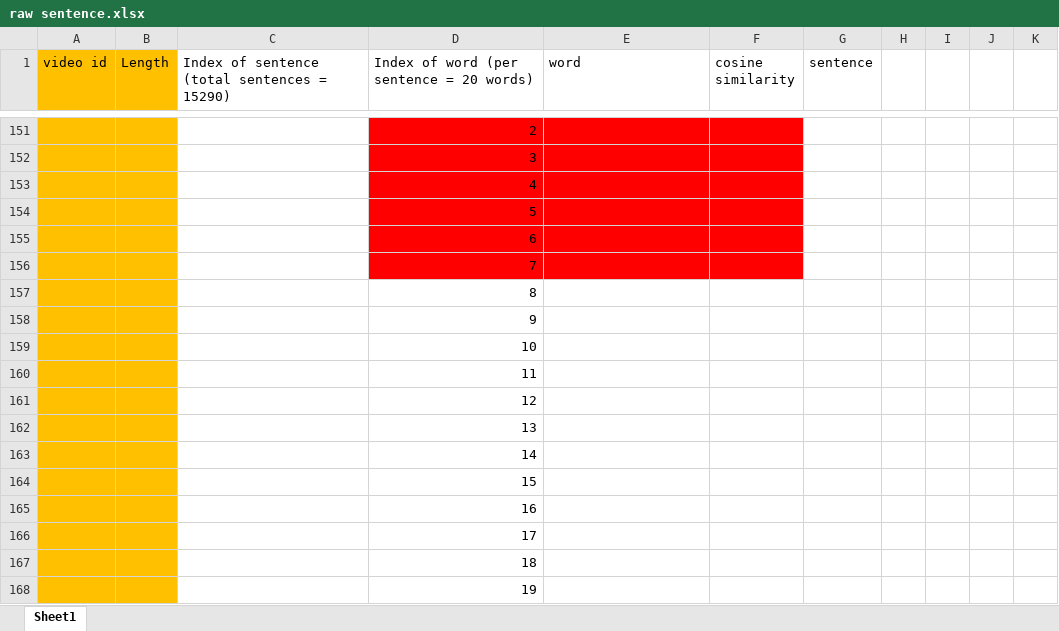
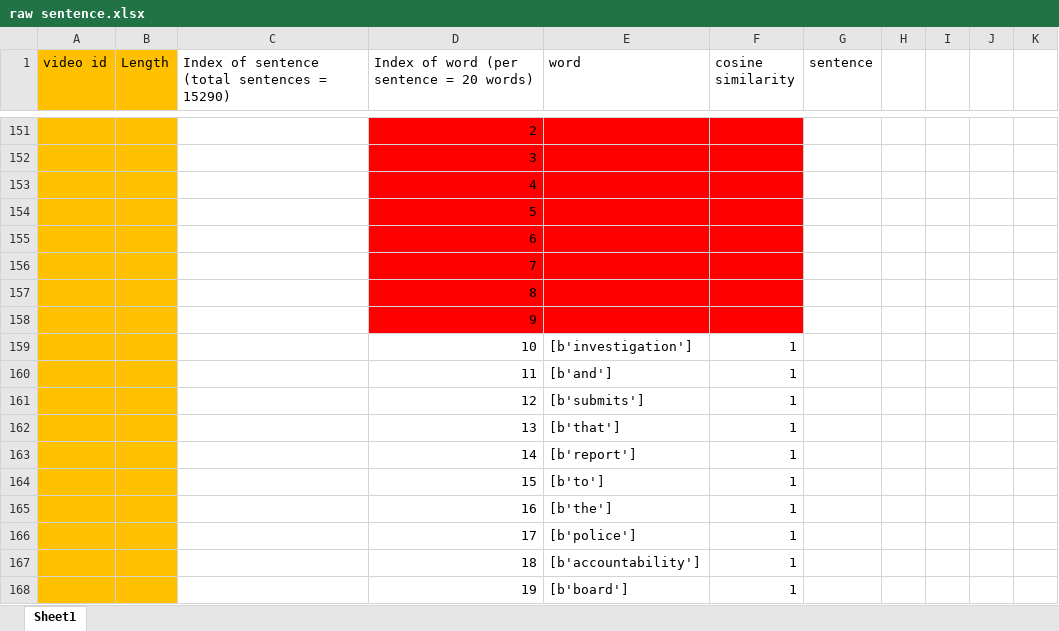
Before and after one commit to ayushiiamin/Multimodal-Emotion-Recognition, an Excel workbook: Dissertation/dataset/csv_files/raw sentence.xlsx, sheet Sheet1, drawn as a sheet; only a part is shown, gaps mark what is left out; values as stored, in another font and other column widths than the file's, no borders; removed rows and columns are numbered as before the commit, all else as after; the diff names each change by its address in the sheet, - before the commit and + after, or states it on an @@ line.

```diff
--- a/Dissertation/dataset/csv_files/raw sentence.xlsx (sheet Sheet1)
+++ b/Dissertation/dataset/csv_files/raw sentence.xlsx (sheet Sheet1)
-D157:F158 fill: none
+D157:F158 fill: #FF0000
-row 159:  |  |  | 10
-row 160:  |  |  | 11
-row 161:  |  |  | 12
-row 162:  |  |  | 13
-row 163:  |  |  | 14
-row 164:  |  |  | 15
-row 165:  |  |  | 16
-row 166:  |  |  | 17
-row 167:  |  |  | 18
-row 168:  |  |  | 19
+row 159:  |  |  | 10 | [b'investigation'] | 1
+row 160:  |  |  | 11 | [b'and'] | 1
+row 161:  |  |  | 12 | [b'submits'] | 1
+row 162:  |  |  | 13 | [b'that'] | 1
+row 163:  |  |  | 14 | [b'report'] | 1
+row 164:  |  |  | 15 | [b'to'] | 1
+row 165:  |  |  | 16 | [b'the'] | 1
+row 166:  |  |  | 17 | [b'police'] | 1
+row 167:  |  |  | 18 | [b'accountability'] | 1
+row 168:  |  |  | 19 | [b'board'] | 1
```
Also changed, not shown: Dissertation/dataset/csv_files/raw text.xlsx.
